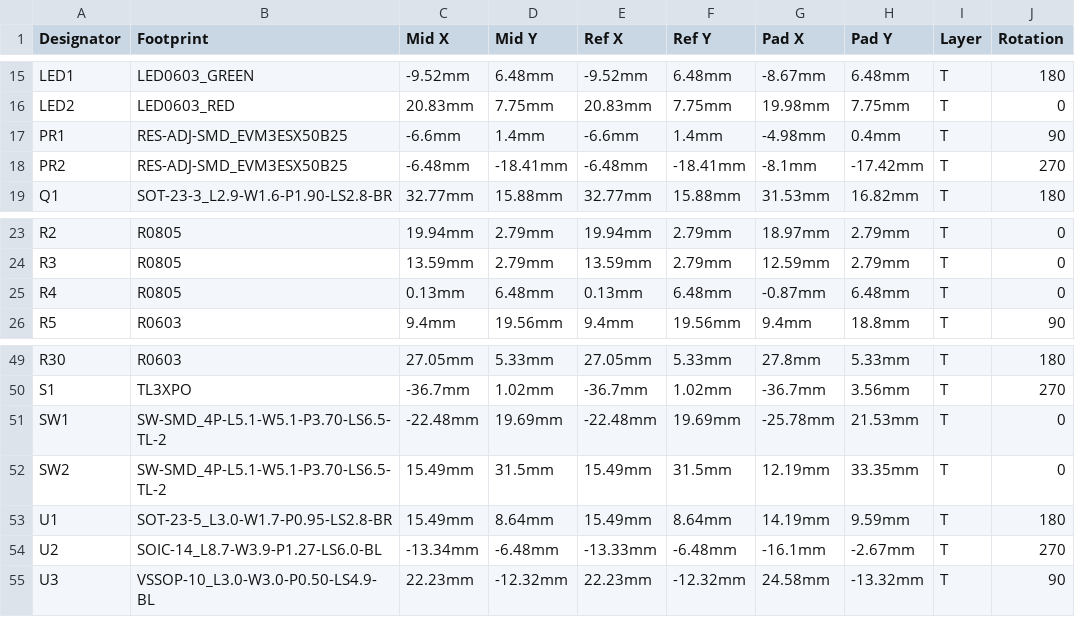
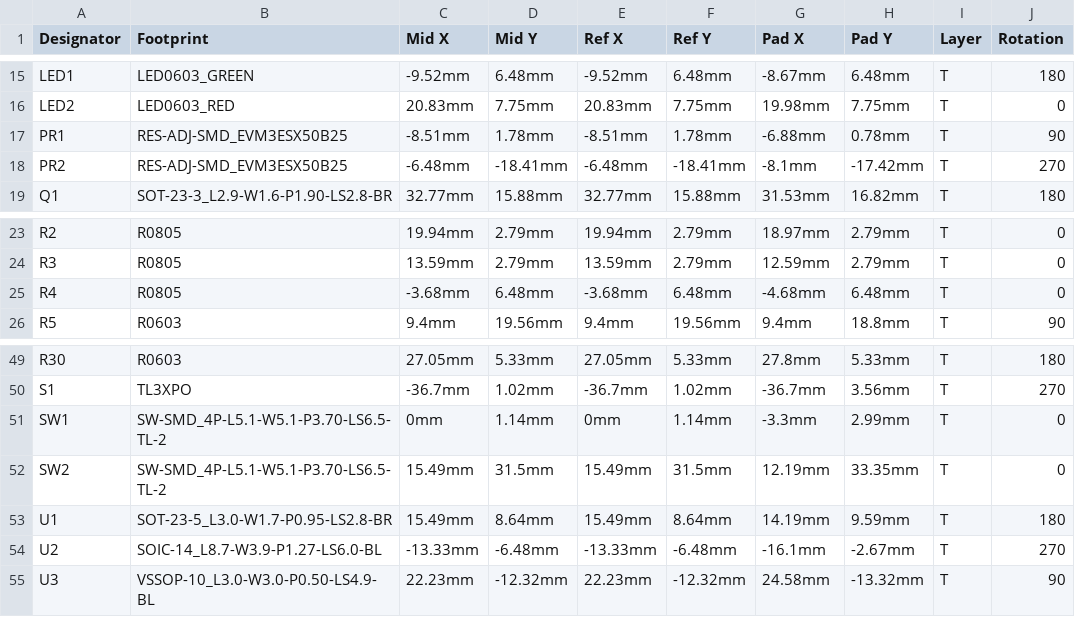
Before and after one commit to XaviCanoFerrer/EMG32, a CSV file: Manufacturing files/Electronics/V2/Electronics/PickAndPlace_PCB_Wireless_EMG copy_2022-04-03.csv, drawn as a sheet; only a part is shown, gaps mark what is left out; the diff names each change by its address in the sheet, - before the commit and + after, or states it on an @@ line.

```diff
--- a/Manufacturing files/Electronics/V2/Electronics/PickAndPlace_PCB_Wireless_EMG copy_2022-04-03.csv
+++ b/Manufacturing files/Electronics/V2/Electronics/PickAndPlace_PCB_Wireless_EMG copy_2022-04-03.csv
-C17 (Mid X): -6.6mm
+C17 (Mid X): -8.51mm
-D17 (Mid Y): 1.4mm
+D17 (Mid Y): 1.78mm
-E17 (Ref X): -6.6mm
+E17 (Ref X): -8.51mm
-F17 (Ref Y): 1.4mm
+F17 (Ref Y): 1.78mm
-G17 (Pad X): -4.98mm
+G17 (Pad X): -6.88mm
-H17 (Pad Y): 0.4mm
+H17 (Pad Y): 0.78mm
-C25 (Mid X): 0.13mm
+C25 (Mid X): -3.68mm
-E25 (Ref X): 0.13mm
+E25 (Ref X): -3.68mm
-G25 (Pad X): -0.87mm
+G25 (Pad X): -4.68mm
-C51 (Mid X): -22.48mm
+C51 (Mid X): 0mm
-D51 (Mid Y): 19.69mm
+D51 (Mid Y): 1.14mm
-E51 (Ref X): -22.48mm
+E51 (Ref X): 0mm
-F51 (Ref Y): 19.69mm
+F51 (Ref Y): 1.14mm
-G51 (Pad X): -25.78mm
+G51 (Pad X): -3.3mm
-H51 (Pad Y): 21.53mm
+H51 (Pad Y): 2.99mm
-C54 (Mid X): -13.34mm
+C54 (Mid X): -13.33mm
```
Also changed, not shown: Manufacturing files/Electronics/V2/Electronics/BOM_PCB_Wireless_EMG copy_2022-04-03.csv, 9 other files.
